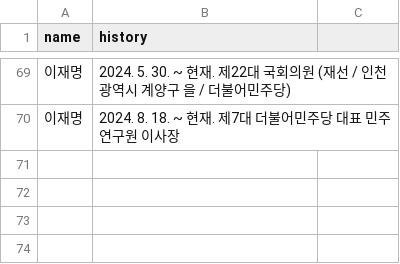
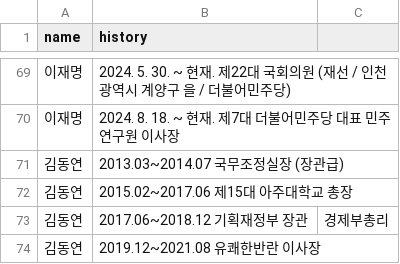
Before and after one commit to team3GodRock/hm-be, a CSV file: src/main/resources/record.csv, drawn as a sheet; only a part is shown, gaps mark what is left out; the diff names each change by its address in the sheet, - before the commit and + after, or states it on an @@ line.

```diff
--- a/src/main/resources/record.csv
+++ b/src/main/resources/record.csv
+row 71: 김동연 | 2013.03~2014.07 국무조정실장 (장관급)
+row 72: 김동연 | 2015.02~2017.06 제15대 아주대학교 총장
+row 73: 김동연 | 2017.06~2018.12 기획재정부 장관 | 경제부총리
+row 74: 김동연 | 2019.12~2021.08 유쾌한반란 이사장
```
Also changed, not shown: src/main/resources/promise.csv, 1 other file.
